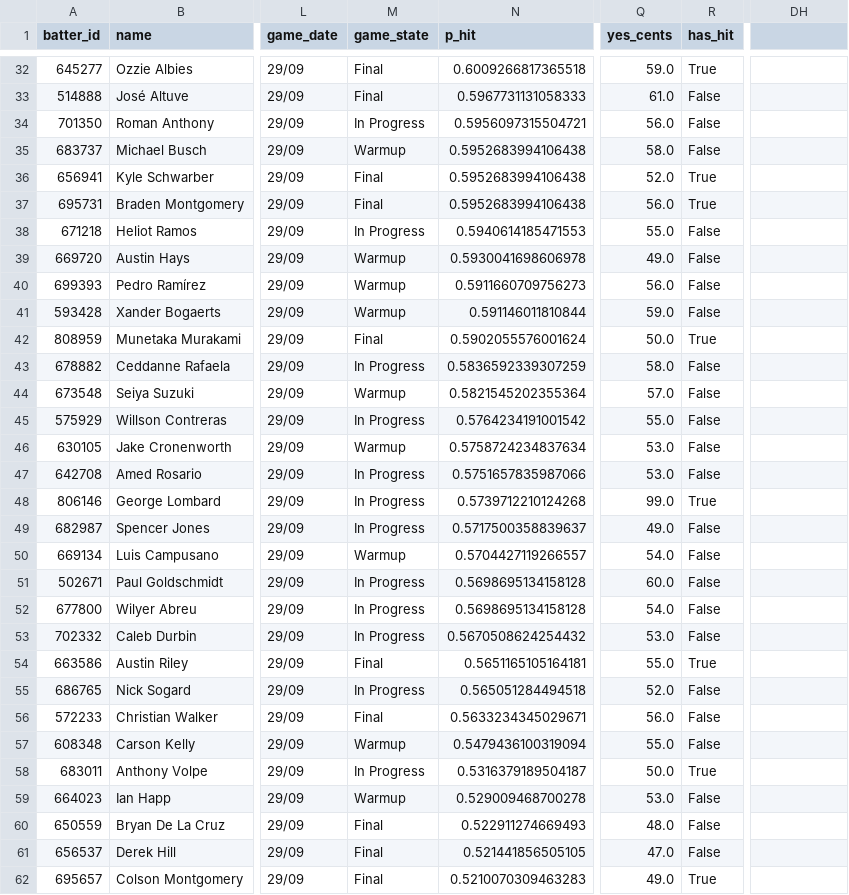
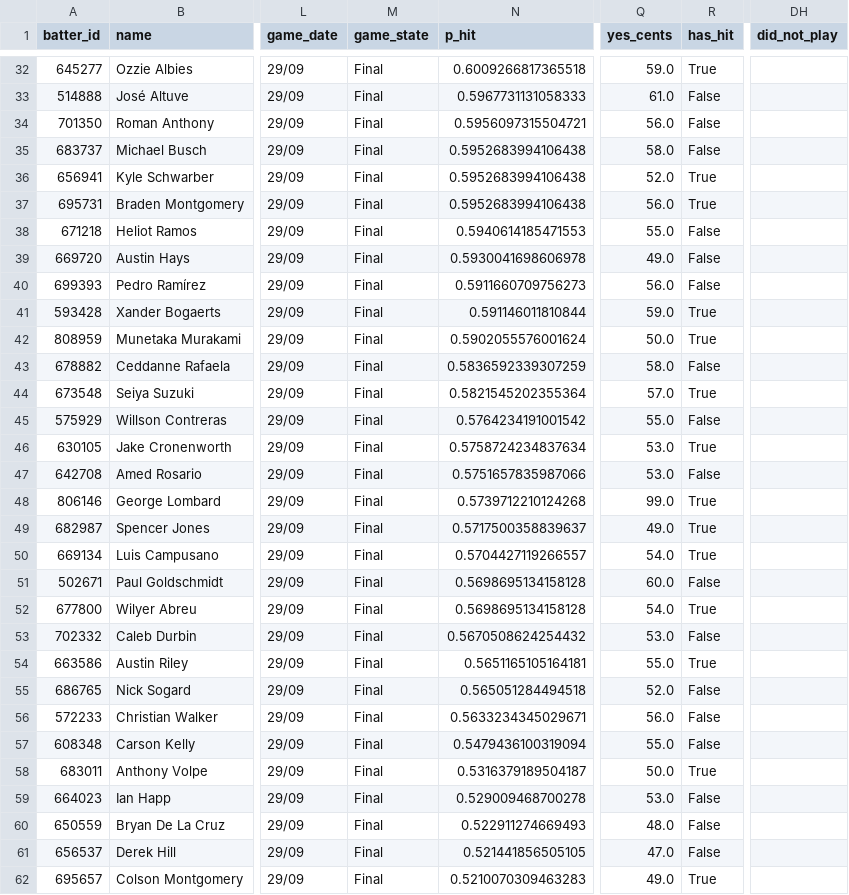
Before and after one commit to 9arlos9ulian/prop-hit-dash, a CSV file: slates/2026-09-29.csv, drawn as a sheet; only a part is shown, gaps mark what is left out; the diff covers the shown part only; the diff names each change by its address in the sheet, - before the commit and + after, or states it on an @@ line.

```diff
--- a/slates/2026-09-29.csv
+++ b/slates/2026-09-29.csv
-DH1: (empty)
+DH1: did_not_play
-M34 (game_state): In Progress
+M34 (game_state): Final
-M35 (game_state): Warmup
+M35 (game_state): Final
-M38 (game_state): In Progress
+M38 (game_state): Final
-M39:M41 (game_state): Warmup
+M39:M41 (game_state): Final
-R41 (has_hit): False
+R41 (has_hit): True
-M43 (game_state): In Progress
+M43 (game_state): Final
-M44 (game_state): Warmup
+M44 (game_state): Final
-R44 (has_hit): False
+R44 (has_hit): True
-M45 (game_state): In Progress
+M45 (game_state): Final
-M46 (game_state): Warmup
+M46 (game_state): Final
-R46 (has_hit): False
+R46 (has_hit): True
-M47:M49 (game_state): In Progress
+M47:M49 (game_state): Final
-R49:R50 (has_hit): False
+R49:R50 (has_hit): True
-M50 (game_state): Warmup
+M50 (game_state): Final
-M51:M53 (game_state): In Progress
+M51:M53 (game_state): Final
-R52 (has_hit): False
+R52 (has_hit): True
-M55 (game_state): In Progress
+M55 (game_state): Final
-M57 (game_state): Warmup
+M57 (game_state): Final
-M58 (game_state): In Progress
+M58 (game_state): Final
-M59 (game_state): Warmup
+M59 (game_state): Final
```
Also changed, not shown: 22 edited cells elsewhere in this file, slates/2026-09-30.csv, 4 other files.
